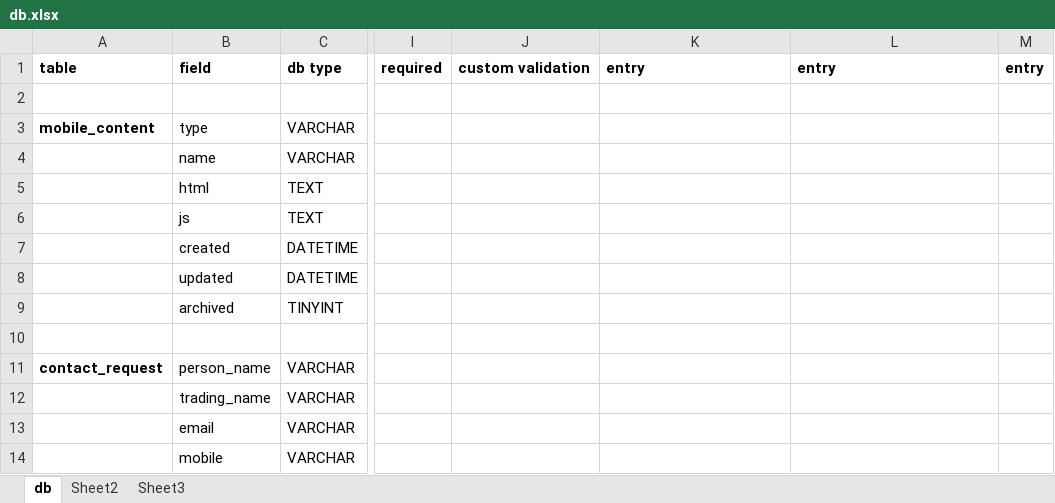
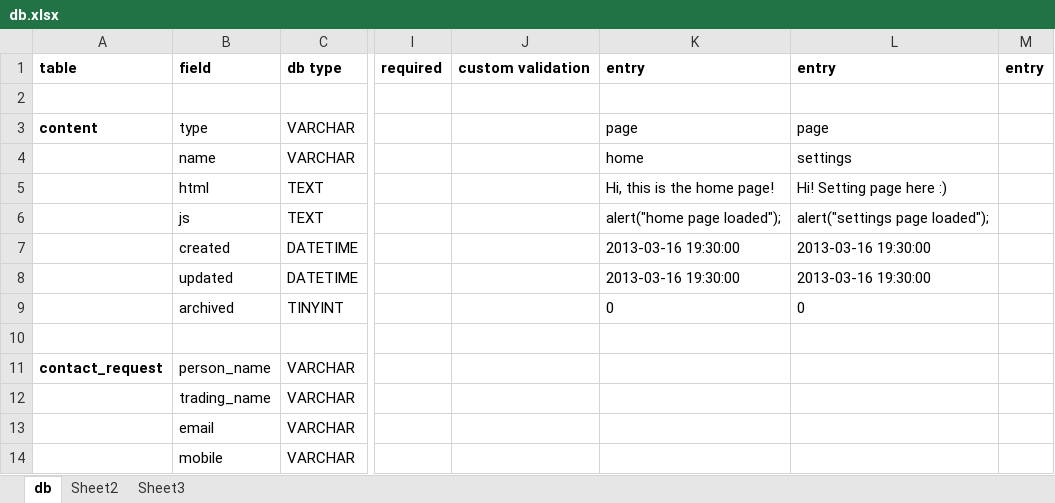
Before and after one commit to Nirph-Andre/AssetCaptureBE, an Excel workbook: data/db.xlsx, sheet db, drawn as a sheet; only a part is shown, gaps mark what is left out; values as stored, in another font and other column widths than the file's, no borders; the diff names each change by its address in the sheet, - before the commit and + after, or states it on an @@ line.

Commit message:
Mobile synch and db changes

```diff
--- a/data/db.xlsx (sheet db)
+++ b/data/db.xlsx (sheet db)
-A3: mobile_content
+A3: content
-K3: (empty)
+K3: page
-L3: (empty)
+L3: page
-K4: (empty)
+K4: home
-L4: (empty)
+L4: settings
-K5: (empty)
+K5: Hi, this is the home page!
-L5: (empty)
+L5: Hi! Setting page here :)
-K6: (empty)
+K6: alert("home page loaded");
-L6: (empty)
+L6: alert("settings page loaded");
-K7:K8: (empty)
+K7:K8: 2013-03-16 19:30:00
-L7:L8: (empty)
+L7:L8: 2013-03-16 19:30:00
-K9: (empty)
+K9: 0
-L9: (empty)
+L9: 0
```
Also changed, not shown: 20 other files.
